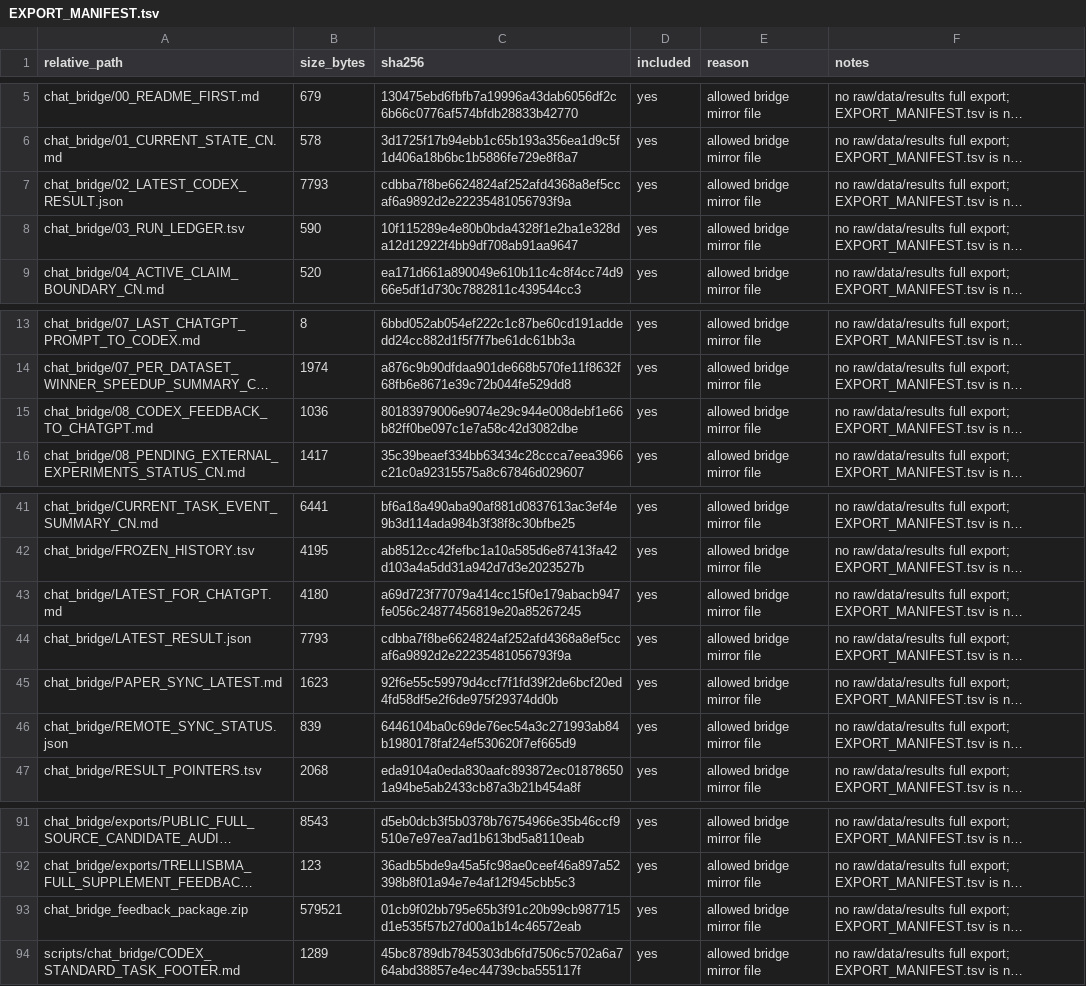
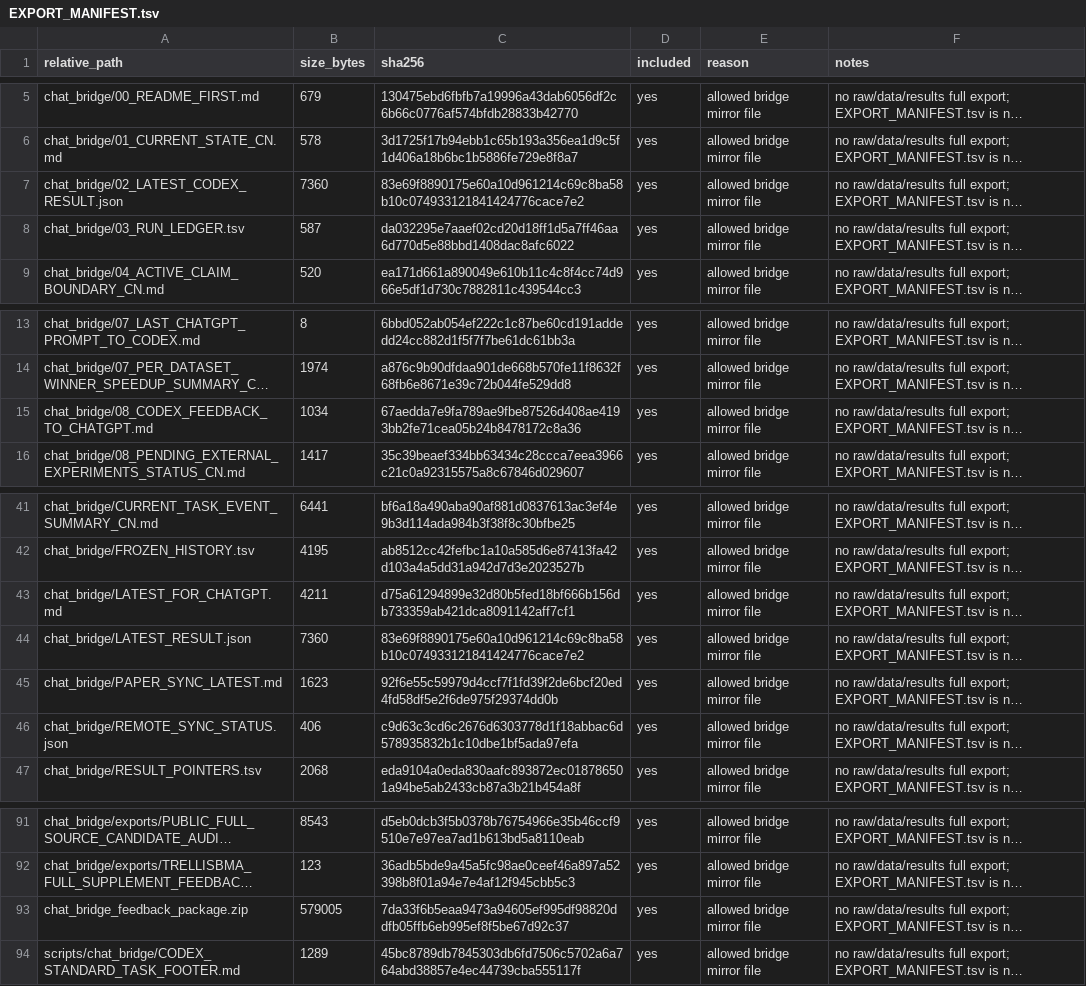
Before and after one commit to Jarvis5272/caor-chat-bridge, a TSV file: EXPORT_MANIFEST.tsv, drawn as a sheet; only a part is shown, gaps mark what is left out; long unchanged cells end in …; the diff names each change by its address in the sheet, - before the commit and + after, or states it on an @@ line.

```diff
--- a/EXPORT_MANIFEST.tsv
+++ b/EXPORT_MANIFEST.tsv
-B7 (size_bytes): 7793
+B7 (size_bytes): 7360
-C7 (sha256): cdbba7f8be6624824af252afd4368a8ef5ccaf6a9892d2e22235481056793f9a
+C7 (sha256): 83e69f8890175e60a10d961214c69c8ba58b10c074933121841424776cace7e2
-B8 (size_bytes): 590
+B8 (size_bytes): 587
-C8 (sha256): 10f115289e4e80b0bda4328f1e2ba1e328da12d12922f4bb9df708ab91aa9647
+C8 (sha256): da032295e7aaef02cd20d18ff1d5a7ff46aa6d770d5e88bbd1408dac8afc6022
-B15 (size_bytes): 1036
+B15 (size_bytes): 1034
-C15 (sha256): 80183979006e9074e29c944e008debf1e66b82ff0be097c1e7a58c42d3082dbe
+C15 (sha256): 67aedda7e9fa789ae9fbe87526d408ae4193bb2fe71cea05b24b8478172c8a36
-B43 (size_bytes): 4180
+B43 (size_bytes): 4211
-C43 (sha256): a69d723f77079a414cc15f0e179abacb947fe056c24877456819e20a85267245
+C43 (sha256): d75a61294899e32d80b5fed18bf666b156db733359ab421dca8091142aff7cf1
-B44 (size_bytes): 7793
+B44 (size_bytes): 7360
-C44 (sha256): cdbba7f8be6624824af252afd4368a8ef5ccaf6a9892d2e22235481056793f9a
+C44 (sha256): 83e69f8890175e60a10d961214c69c8ba58b10c074933121841424776cace7e2
-B46 (size_bytes): 839
+B46 (size_bytes): 406
-C46 (sha256): 6446104ba0c69de76ec54a3c271993ab84b1980178faf24ef530620f7ef665d9
+C46 (sha256): c9d63c3cd6c2676d6303778d1f18abbac6d578935832b1c10dbe1bf5ada97efa
-B93 (size_bytes): 579521
+B93 (size_bytes): 579005
-C93 (sha256): 01cb9f02bb795e65b3f91c20b99cb987715d1e535f57b27d00a1b14c46572eab
+C93 (sha256): 7da33f6b5eaa9473a94605ef995df98820ddfb05ffb6eb995ef8f5be67d92c37
```
Also changed, not shown: 7 other files.
